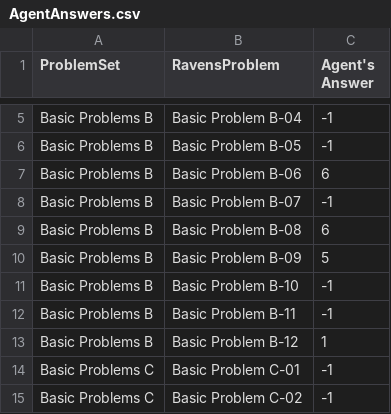
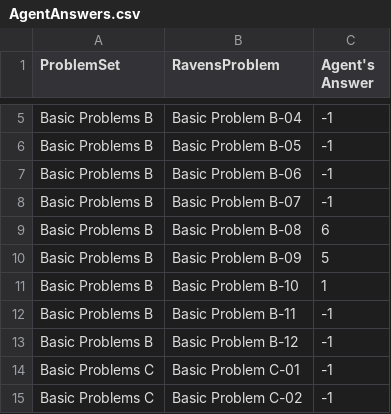
Before and after one commit to moreno19/KBAIRPM, a CSV file: AgentAnswers.csv, drawn as a sheet; only a part is shown, gaps mark what is left out.

Commit message:
all identical, no transformation at all problems are correct

```diff
--- a/AgentAnswers.csv
+++ b/AgentAnswers.csv
@@ -6,3 +6,3 @@ Basic Problems B,Basic Problem B-04,-1
 Basic Problems B,Basic Problem B-05,-1
-Basic Problems B,Basic Problem B-06,6
+Basic Problems B,Basic Problem B-06,-1
 Basic Problems B,Basic Problem B-07,-1
@@ -10,5 +10,5 @@ Basic Problems B,Basic Problem B-08,6
 Basic Problems B,Basic Problem B-09,5
-Basic Problems B,Basic Problem B-10,-1
+Basic Problems B,Basic Problem B-10,1
 Basic Problems B,Basic Problem B-11,-1
-Basic Problems B,Basic Problem B-12,1
+Basic Problems B,Basic Problem B-12,-1
 Basic Problems C,Basic Problem C-01,-1
```
Also changed, not shown: ProblemResults.csv, 4 other files.
